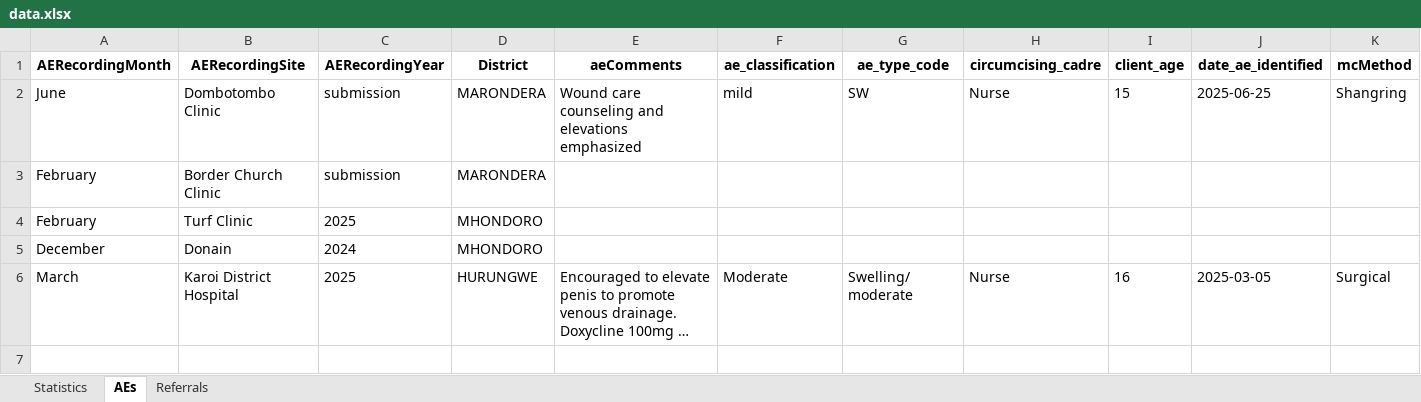
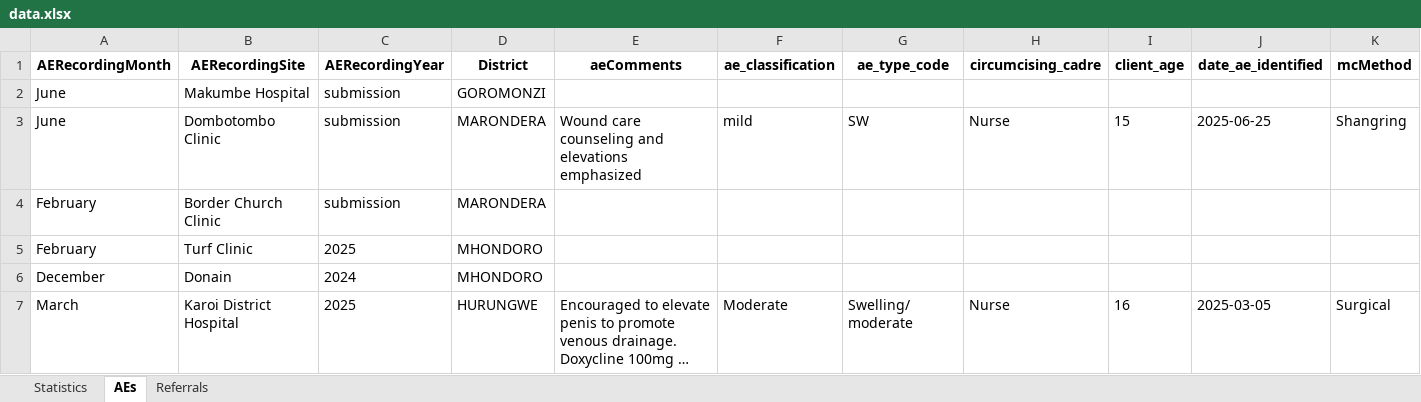
Before and after one commit to ashleymutenha/zazic-commcareManipulation, an Excel workbook: data.xlsx, sheet AEs, drawn as a sheet; only a part is shown; long unchanged cells end in …; values as stored, in another font and other column widths than the file's, no borders; rows hold the shown columns only; the diff names each change by its address in the sheet, - before the commit and + after, or states it on an @@ line.

```diff
--- a/data.xlsx (sheet AEs)
+++ b/data.xlsx (sheet AEs)
+row 2: June | Makumbe Hospital | submission | GOROMONZI
```
Also changed, not shown: sheet Statistics, corrections.xlsx, generalDF.xlsx, 6 other files.
